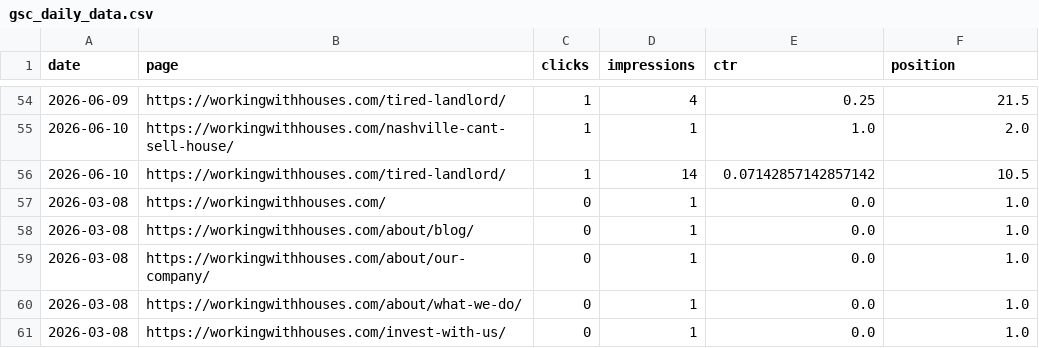
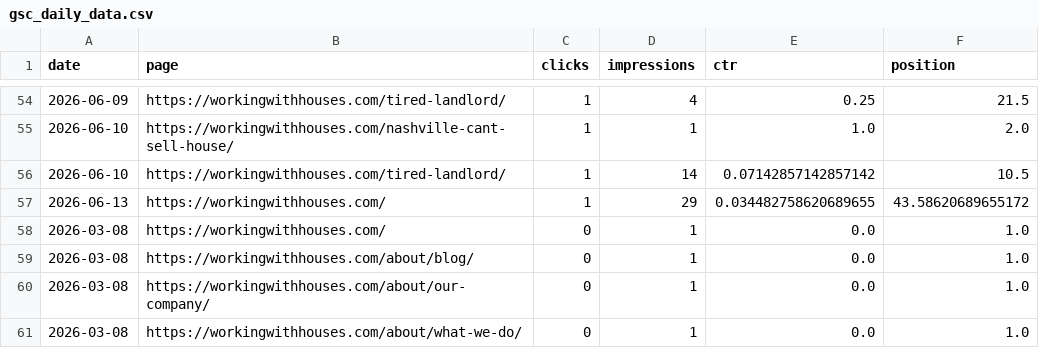
Before and after one commit to figlesias7/GSC-Tracker, a CSV file: data/gsc_daily_data.csv, drawn as a sheet; only a part is shown, gaps mark what is left out; the shorter side is filled out with more unchanged rows; the diff covers the shown part only.

```diff
--- a/data/gsc_daily_data.csv
+++ b/data/gsc_daily_data.csv
@@ -56,2 +56,3 @@ date,page,clicks,impressions,ctr,position
 2026-06-10,https://workingwithhouses.com/tired-landlord/,1,14,0.07142857142857142,10.5
+2026-06-13,https://workingwithhouses.com/,1,29,0.034482758620689655,43.58620689655172
 2026-03-08,https://workingwithhouses.com/,0,1,0.0,1.0
```
Also changed, not shown: 28 added rows elsewhere in this file, 1 other file.
